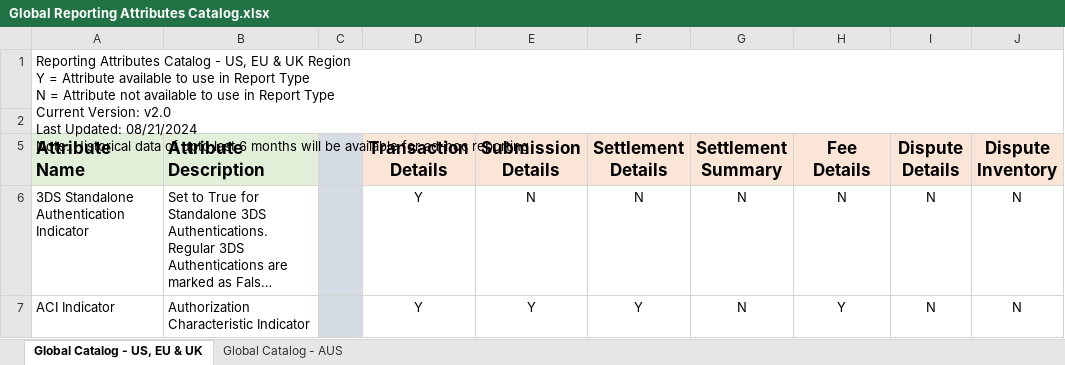
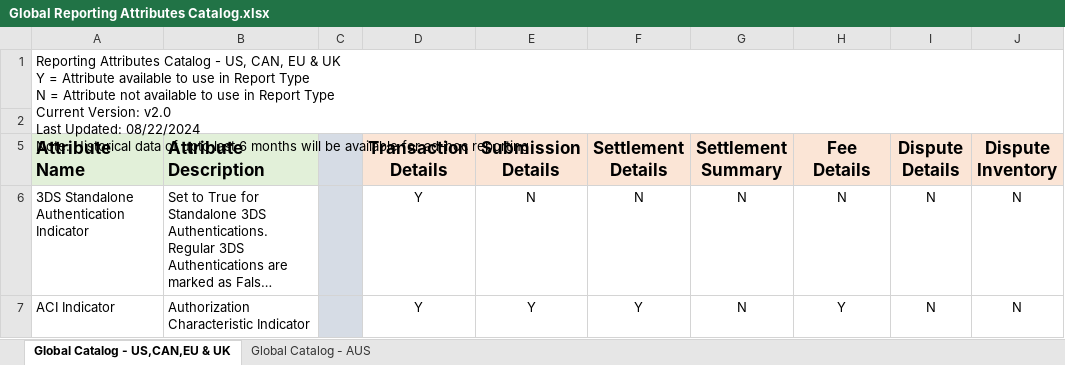
Before and after one commit to jpmorgan-payments/online-payments, an Excel workbook: docs/reporting/Global Reporting Attributes Catalog.xlsx, sheet Global Catalog - US,CAN,EU & UK, drawn as a sheet; only a part is shown; long unchanged cells end in …; values as stored, in another font and other column widths than the file's, no borders; conditional formats not drawn; ↵ is a line break in a cell; the diff names each change by its address in the sheet, - before the commit and + after, or states it on an @@ line.

Commit message:
Update Global Reporting Attributes Catalog.xlsx

```diff
--- a/docs/reporting/Global Reporting Attributes Catalog.xlsx (sheet Global Catalog - US,CAN,EU & UK)
+++ b/docs/reporting/Global Reporting Attributes Catalog.xlsx (sheet Global Catalog - US,CAN,EU & UK)
-sheet tab: Global Catalog - US, EU & UK
+sheet tab: Global Catalog - US,CAN,EU & UK
-A1 (Attribute Name): …- US, EU & UK Region ↵ Y = Attribute available to use in Report Type ↵ N = Attribute not available to use in Report Type ↵ Current Version: v2.0 ↵ Last Updated: 08/21/2024 ↵ Note: Historical…
+A1 (Attribute Name): …- US, CAN, EU & UK ↵ Y = Attribute available to use in Report Type ↵ N = Attribute not available to use in Report Type ↵ Current Version: v2.0 ↵ Last Updated: 08/22/2024 ↵ Note: Historical…
```
